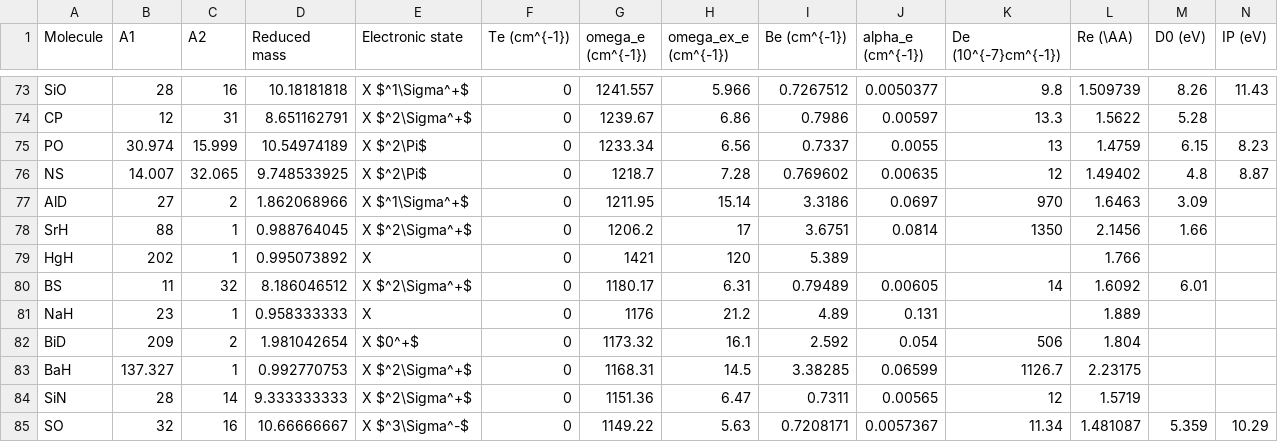
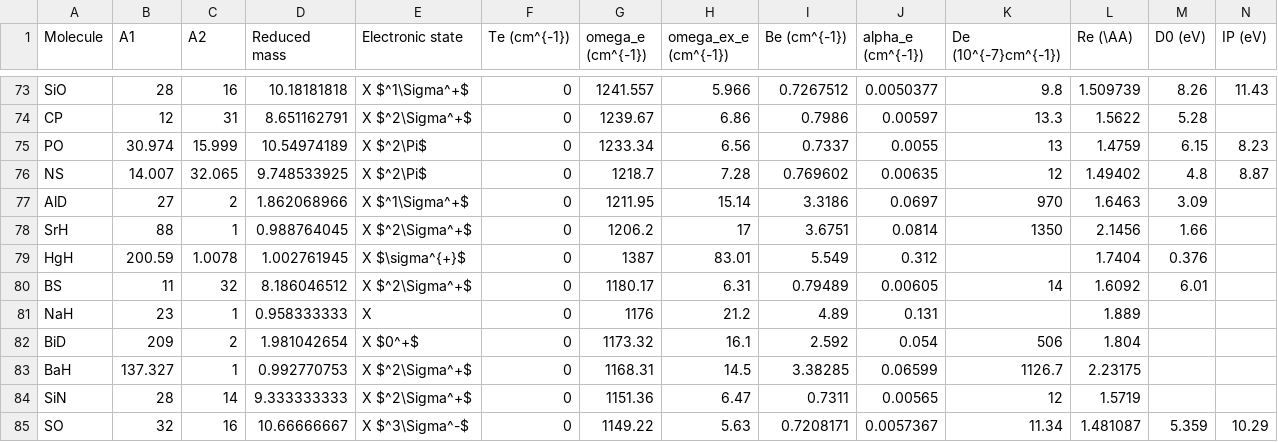
Before and after one commit to Mahmoud-Ibrahim-Mamrstein/Spectroscopic-constants-from-atomic-properties, a CSV file: data/g-test-2.csv, drawn as a sheet; only a part is shown, gaps mark what is left out; the diff names each change by its address in the sheet, - before the commit and + after, or states it on an @@ line.

```diff
--- a/data/g-test-2.csv
+++ b/data/g-test-2.csv
-B79 (A1): 202
+B79 (A1): 200.59
-C79 (A2): 1
+C79 (A2): 1.0078
-D79 (Reduced mass): 0.995073892
+D79 (Reduced mass): 1.002761945
-E79 (Electronic state): X
+E79 (Electronic state): X $\sigma^{+}$
-G79 (omega_e (cm^{-1})): 1421
+G79 (omega_e (cm^{-1})): 1387
-H79 (omega_ex_e (cm^{-1})): 120
+H79 (omega_ex_e (cm^{-1})): 83.01
-I79 (Be (cm^{-1})): 5.389
+I79 (Be (cm^{-1})): 5.549
-J79 (alpha_e (cm^{-1})): (empty)
+J79 (alpha_e (cm^{-1})): 0.312
-L79 (Re (\AA)): 1.766
+L79 (Re (\AA)): 1.7404
-M79 (D0 (eV)): (empty)
+M79 (D0 (eV)): 0.376
```
Also changed, not shown: data/g-test-2-with-refrences.csv.
